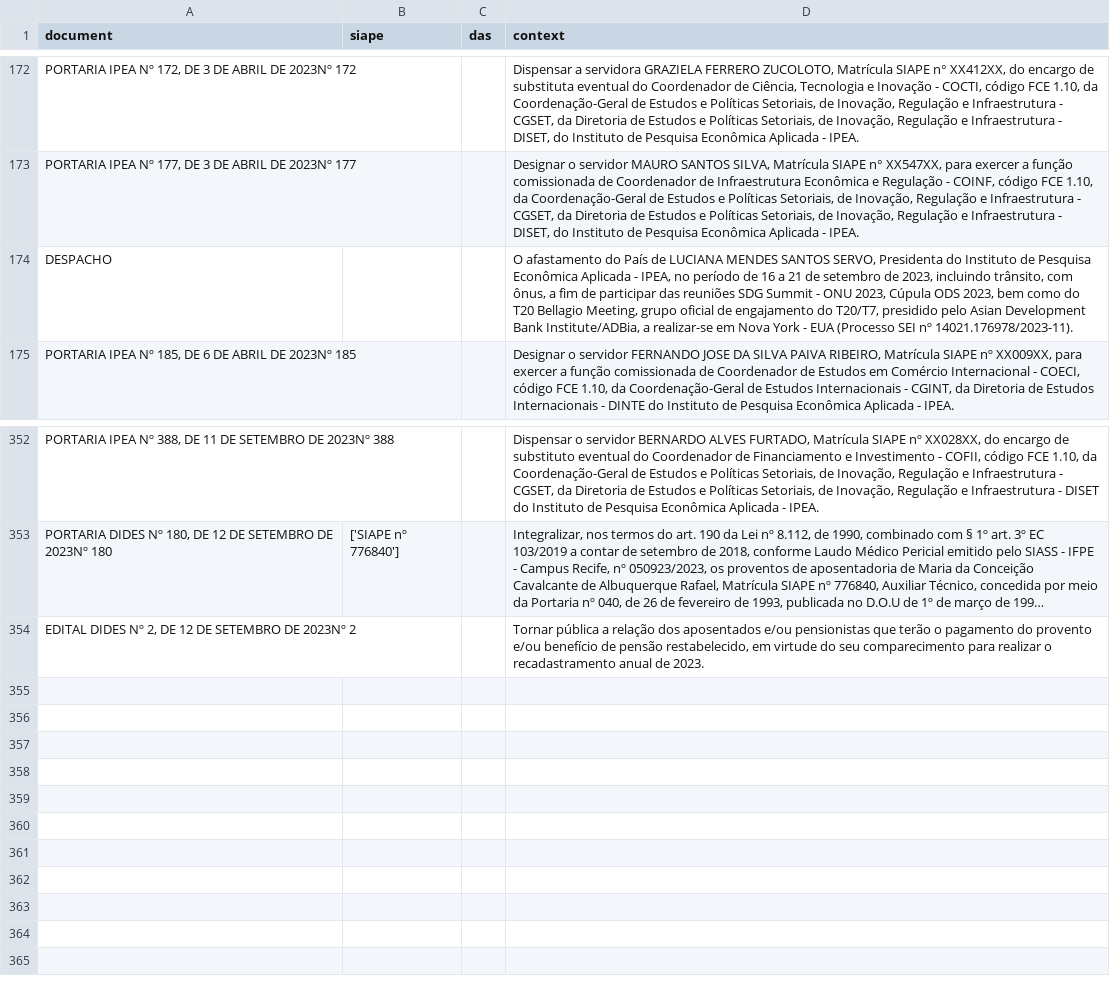
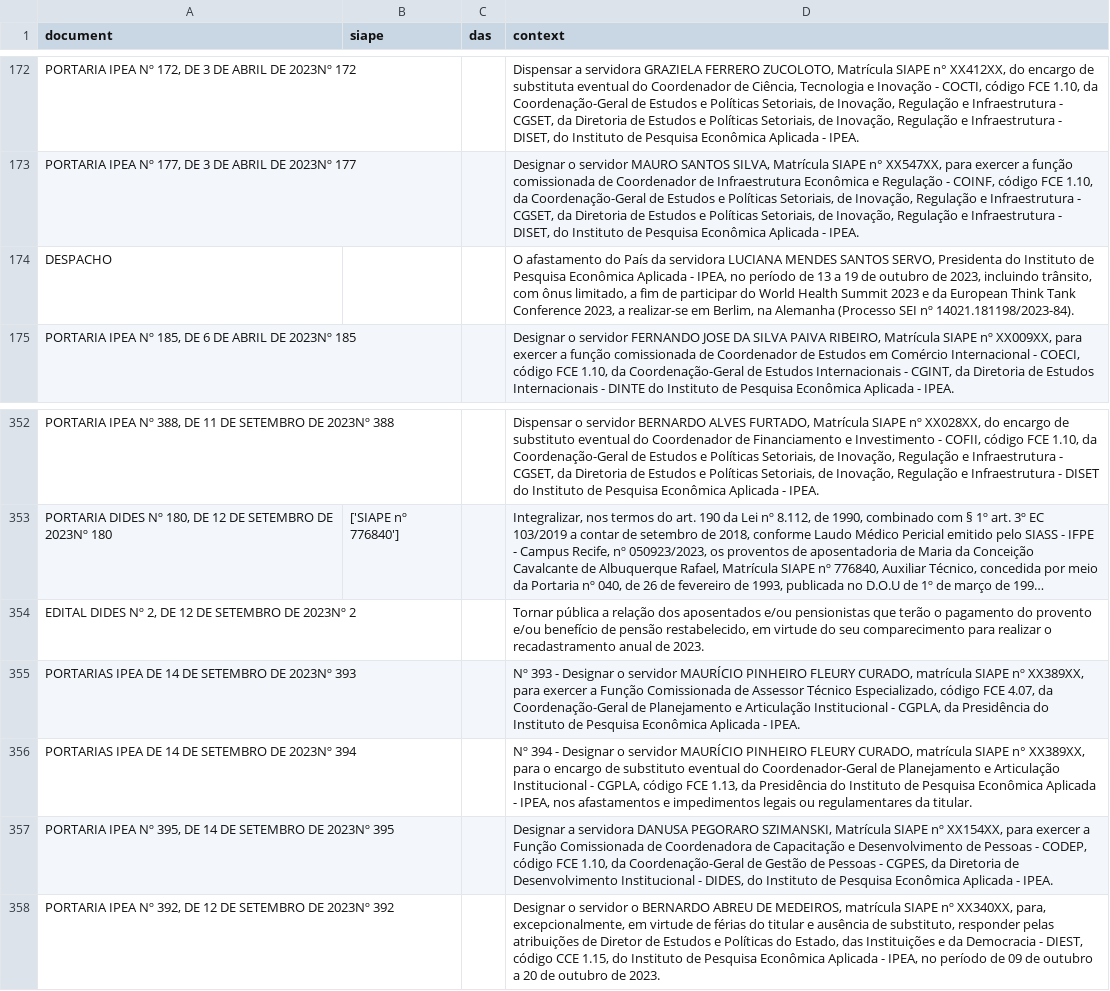
Before and after one commit to BAFurtado/ipea_dou_bot, a CSV file: data/dou.csv, drawn as a sheet; only a part is shown, gaps mark what is left out; long unchanged cells end in …; the diff names each change by its address in the sheet, - before the commit and + after, or states it on an @@ line.

```diff
--- a/data/dou.csv
+++ b/data/dou.csv
-D174 (context): …do País de LUCIANA MENDES SANTOS SERVO, Presidenta do Instituto de Pesquisa Econômica Aplicada - IPEA, no período de 16 a 21 de setembro de 2023, incluindo trânsito, com ônus, a fim de participar das reuniões SDG Summit - ONU 2023, Cúpula ODS 2023, bem como do T20 Bellagio Meeting, grupo oficial de engajamento do T20/T7, presidido pelo Asian Development Bank Institute/ADBia, a realizar-se em Nova York - EUA (Processo SEI nº 14021.176978/2023-11).
+D174 (context): …do País da servidora LUCIANA MENDES SANTOS SERVO, Presidenta do Instituto de Pesquisa Econômica Aplicada - IPEA, no período de 13 a 19 de outubro de 2023, incluindo trânsito, com ônus limitado, a fim de participar do World Health Summit 2023 e da European Think Tank Conference 2023, a realizar-se em Berlim, na Alemanha (Processo SEI nº 14021.181198/2023-84).
+row 355: PORTARIAS IPEA DE 14 DE SETEMBRO DE 2023Nº 393 |  |  | Nº 393 - Designar o servidor MAURÍCIO PINHEIRO FLEURY CURADO, matrícula SIAPE nº XX389XX, para exercer a Função Comissionada de Assessor Técnico Especializado, código FCE 4.07, da Coordenação-Geral de Planejamento e Articulação Institucional - CGPLA, da Presidência do Instituto de Pesquisa Econômica Aplicada - IPEA.
+row 356: PORTARIAS IPEA DE 14 DE SETEMBRO DE 2023Nº 394 |  |  | Nº 394 - Designar o servidor MAURÍCIO PINHEIRO FLEURY CURADO, matrícula SIAPE n° XX389XX, para o encargo de substituto eventual do Coordenador-Geral de Planejamento e Articulação Institucional - CGPLA, código FCE 1.13, da Presidência do Instituto de Pesquisa Econômica Aplicada - IPEA, nos afastamentos e impedimentos legais ou regulamentares da titular.
+row 357: PORTARIA IPEA Nº 395, DE 14 DE SETEMBRO DE 2023Nº 395 |  |  | Designar a servidora DANUSA PEGORARO SZIMANSKI, Matrícula SIAPE nº XX154XX, para exercer a Função Comissionada de Coordenadora de Capacitação e Desenvolvimento de Pessoas - CODEP, código FCE 1.10, da Coordenação-Geral de Gestão de Pessoas - CGPES, da Diretoria de Desenvolvimento Institucional - DIDES, do Instituto de Pesquisa Econômica Aplicada - IPEA.
+row 358: PORTARIA IPEA Nº 392, DE 12 DE SETEMBRO DE 2023Nº 392 |  |  | Designar o servidor o BERNARDO ABREU DE MEDEIROS, matrícula SIAPE nº XX340XX, para, excepcionalmente, em virtude de férias do titular e ausência de substituto, responder pelas atribuições de Diretor de Estudos e Políticas do Estado, das Instituições e da Democracia - DIEST, código CCE 1.15, do Instituto de Pesquisa Econômica Aplicada - IPEA, no período de 09 de outubro a 20 de outubro de 2023.
```
Also changed, not shown: 1 other file.
